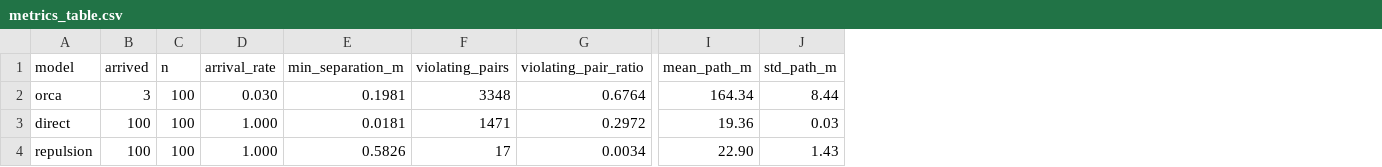
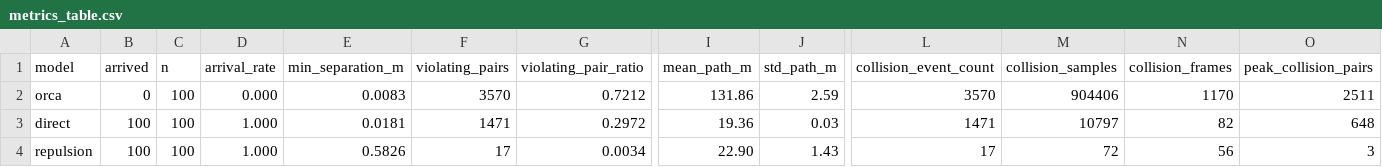
Before and after one commit to xsxsyyds/Traj-FuJiaMing, a CSV file: week07/results/metrics_table.csv, drawn as a sheet; only a part is shown, gaps mark what is left out; the diff names each change by its address in the sheet, - before the commit and + after, or states it on an @@ line.

Commit message:
week07: record collision risks without physical response

```diff
--- a/week07/results/metrics_table.csv
+++ b/week07/results/metrics_table.csv
+column L (collision_event_count), rows 2-4: 3570 | 1471 | 17
+column M (collision_samples), rows 2-4: 904406 | 10797 | 72
+column N (collision_frames), rows 2-4: 1170 | 82 | 56
+column O (peak_collision_pairs), rows 2-4: 2511 | 648 | 3
-B2 (arrived): 3
+B2 (arrived): 0
-D2 (arrival_rate): 0.030
+D2 (arrival_rate): 0.000
-E2 (min_separation_m): 0.1981
+E2 (min_separation_m): 0.0083
-F2 (violating_pairs): 3348
+F2 (violating_pairs): 3570
-G2 (violating_pair_ratio): 0.6764
+G2 (violating_pair_ratio): 0.7212
-I2 (mean_path_m): 164.34
+I2 (mean_path_m): 131.86
-J2 (std_path_m): 8.44
+J2 (std_path_m): 2.59
```
Also changed, not shown: 18 other files.
